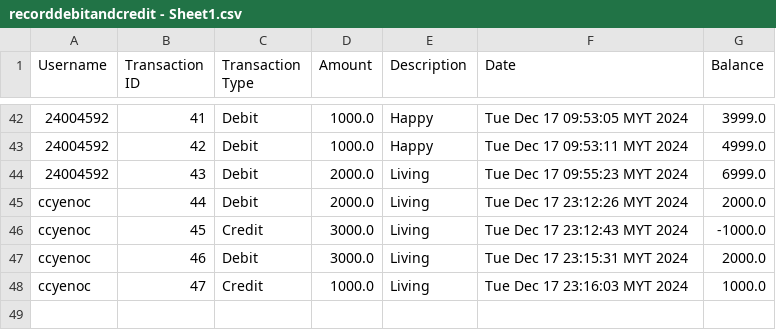
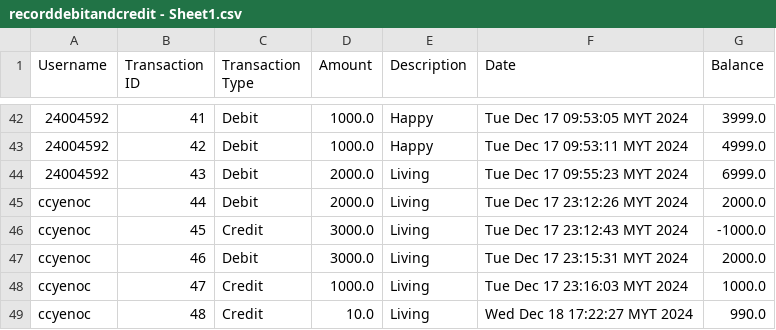
Before and after one commit to ccyenoc/pushandpull, a CSV file: src/recorddebitandcredit - Sheet1.csv, drawn as a sheet; only a part is shown, gaps mark what is left out; the diff names each change by its address in the sheet, - before the commit and + after, or states it on an @@ line.

```diff
--- a/src/recorddebitandcredit - Sheet1.csv
+++ b/src/recorddebitandcredit - Sheet1.csv
+row 49: ccyenoc | 48 | Credit | 10.0 | Living | Wed Dec 18 17:22:27 MYT 2024 | 990.0
```
Also changed, not shown: 4 other files.
